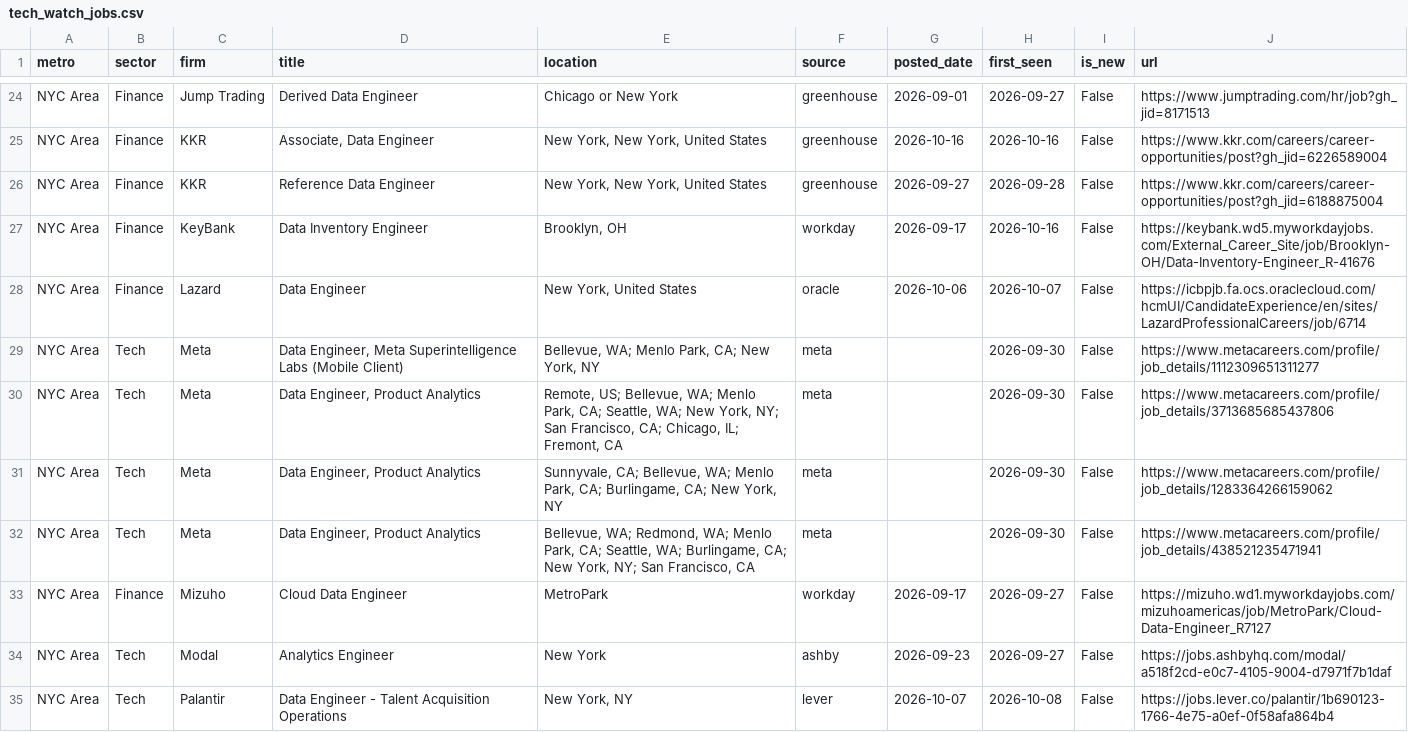
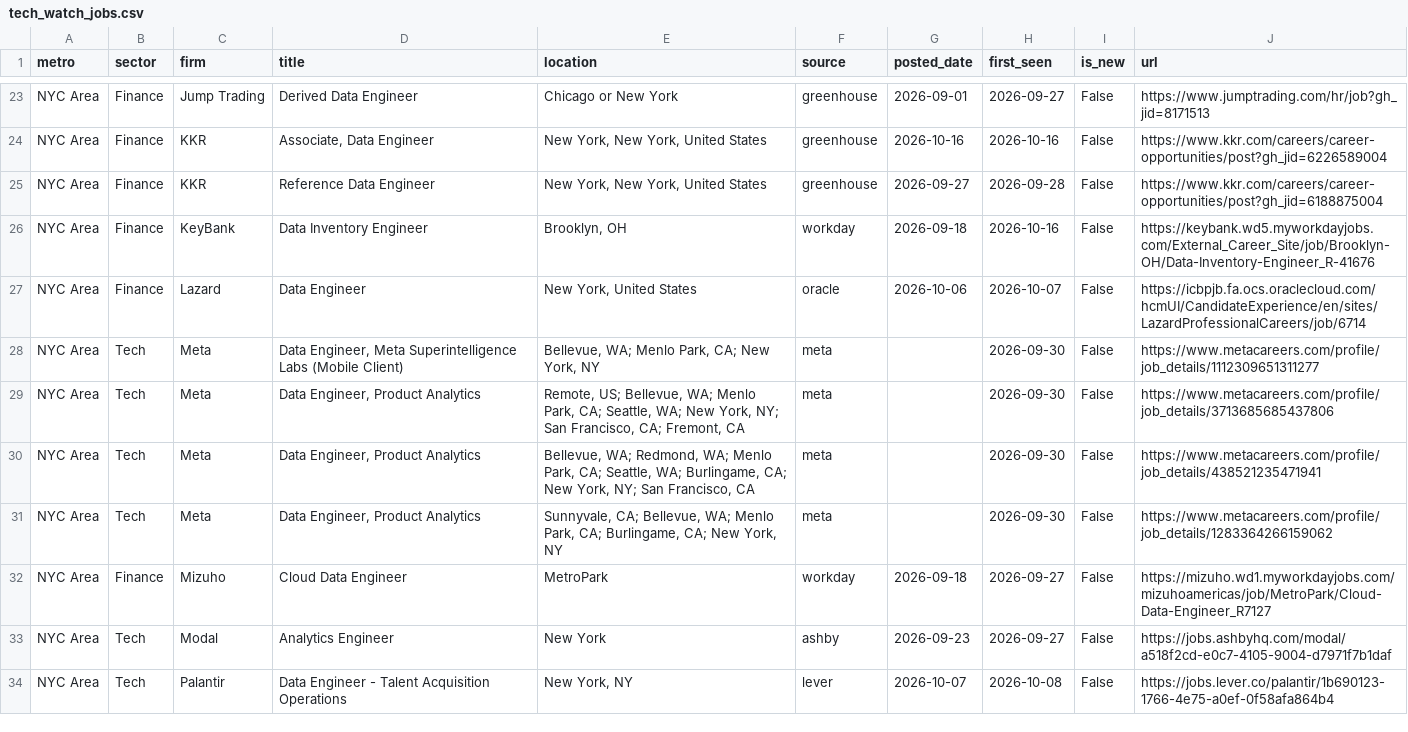
Before and after one commit to nakuljadeja08/Street-Watch, a CSV file: tech_watch_jobs.csv, drawn as a sheet; only a part is shown, gaps mark what is left out; the diff covers the shown part only.

```diff
--- a/tech_watch_jobs.csv
+++ b/tech_watch_jobs.csv
@@ -26,9 +25,9 @@ NYC Area,Finance,KKR,"Associate, Data Engineer","New York, New York, United Stat
 NYC Area,Finance,KKR,Reference Data Engineer,"New York, New York, United States",greenhouse,2026-09-27,2026-09-28,False,https://www.kkr.com/careers/career-opportunities/post?gh_jid=6188875004
-NYC Area,Finance,KeyBank,Data Inventory Engineer,"Brooklyn, OH",workday,2026-09-17,2026-10-16,False,https://keybank.wd5.myworkdayjobs.com/External_Career_Site/job/Brooklyn-OH/Data-Inventory-Engineer_R-41676
+NYC Area,Finance,KeyBank,Data Inventory Engineer,"Brooklyn, OH",workday,2026-09-18,2026-10-16,False,https://keybank.wd5.myworkdayjobs.com/External_Career_Site/job/Brooklyn-OH/Data-Inventory-Engineer_R-41676
 NYC Area,Finance,Lazard,Data Engineer,"New York, United States",oracle,2026-10-06,2026-10-07,False,https://icbpjb.fa.ocs.oraclecloud.com/hcmUI/CandidateExperience/en/sites/LazardProfessionalCareers/job/6714
 NYC Area,Tech,Meta,"Data Engineer, Meta Superintelligence Labs (Mobile Client)","Bellevue, WA; Menlo Park, CA; New York, NY",meta,,2026-09-30,False,https://www.metacareers.com/profile/job_details/1112309651311277
-NYC Area,Tech,Meta,"Data Engineer, Product Analytics","Remote, US; Bellevue, WA; Menlo Park, CA; Seattle, WA; New York, NY; San Francisco, CA; Chicago, IL; Fremont, CA",meta,,2026-09-30,False,https://www.metacareers.com/profile/job_details/3713685685437806
+NYC Area,Tech,Meta,"Data Engineer, Product Analytics","Remote, US; Bellevue, WA; Menlo Park, CA; Seattle, WA; New York, NY; San Francisco, CA; Fremont, CA",meta,,2026-09-30,False,https://www.metacareers.com/profile/job_details/3713685685437806
+NYC Area,Tech,Meta,"Data Engineer, Product Analytics","Bellevue, WA; Redmond, WA; Menlo Park, CA; Seattle, WA; Burlingame, CA; New York, NY; San Francisco, CA",meta,,2026-09-30,False,https://www.metacareers.com/profile/job_details/438521235471941
 NYC Area,Tech,Meta,"Data Engineer, Product Analytics","Sunnyvale, CA; Bellevue, WA; Menlo Park, CA; Burlingame, CA; New York, NY",meta,,2026-09-30,False,https://www.metacareers.com/profile/job_details/1283364266159062
-NYC Area,Tech,Meta,"Data Engineer, Product Analytics","Bellevue, WA; Redmond, WA; Menlo Park, CA; Seattle, WA; Burlingame, CA; New York, NY; San Francisco, CA",meta,,2026-09-30,False,https://www.metacareers.com/profile/job_details/438521235471941
-NYC Area,Finance,Mizuho,Cloud Data Engineer,MetroPark,workday,2026-09-17,2026-09-27,False,https://mizuho.wd1.myworkdayjobs.com/mizuhoamericas/job/MetroPark/Cloud-Data-Engineer_R7127
+NYC Area,Finance,Mizuho,Cloud Data Engineer,MetroPark,workday,2026-09-18,2026-09-27,False,https://mizuho.wd1.myworkdayjobs.com/mizuhoamericas/job/MetroPark/Cloud-Data-Engineer_R7127
 NYC Area,Tech,Modal,Analytics Engineer,New York,ashby,2026-09-23,2026-09-27,False,https://jobs.ashbyhq.com/modal/a518f2cd-e0c7-4105-9004-d7971f7b1daf
```
Also changed, not shown: 1 added row, 6 removed rows and 6 edited cells elsewhere in this file, 3 other files.
